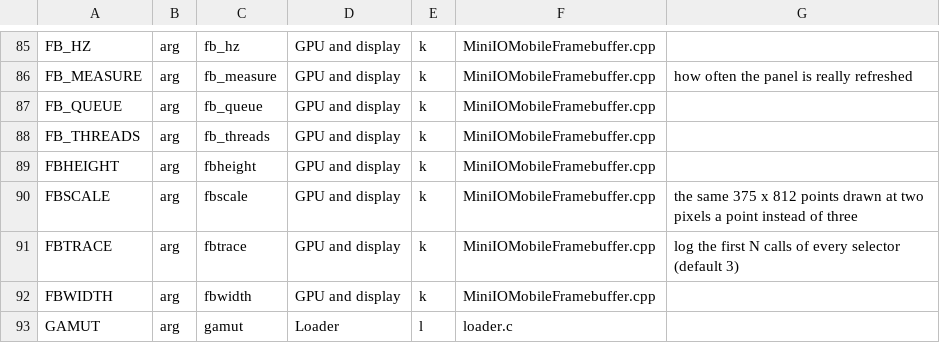
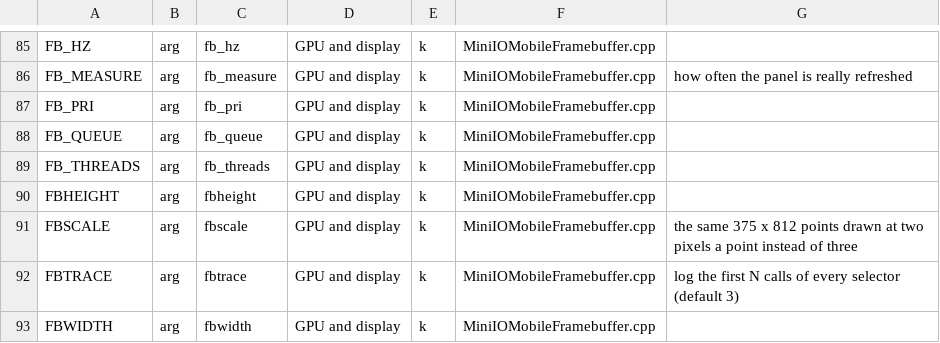
Before and after one commit to Martinvlba/hakios-xnu-kernel, a TSV file: configs/symbols.tsv, drawn as a sheet; only a part is shown, gaps mark what is left out; the shorter side is filled out with more unchanged rows.

Commit message:
fb_filter=2 (the default): nearest neighbour while frames come, the frame drawn again bilinear once it stands still (40 ms); fb_pri: the panel's threads at 92. Scaling onto the panel: 1.9 ms as a rule and 4.4 for one in ten, against 3.6 and 11; Settings scrolled at 108 frames a second (rc.jobs.scroll)

```diff
--- a/configs/symbols.tsv
+++ b/configs/symbols.tsv
@@ -86,2 +86,3 @@ FB_HZ	arg	fb_hz	GPU and display	k	MiniIOMobileFramebuffer.cpp
 FB_MEASURE	arg	fb_measure	GPU and display	k	MiniIOMobileFramebuffer.cpp	how often the panel is really refreshed
+FB_PRI	arg	fb_pri	GPU and display	k	MiniIOMobileFramebuffer.cpp	
 FB_QUEUE	arg	fb_queue	GPU and display	k	MiniIOMobileFramebuffer.cpp	
```
Also changed, not shown: 4 other files.
